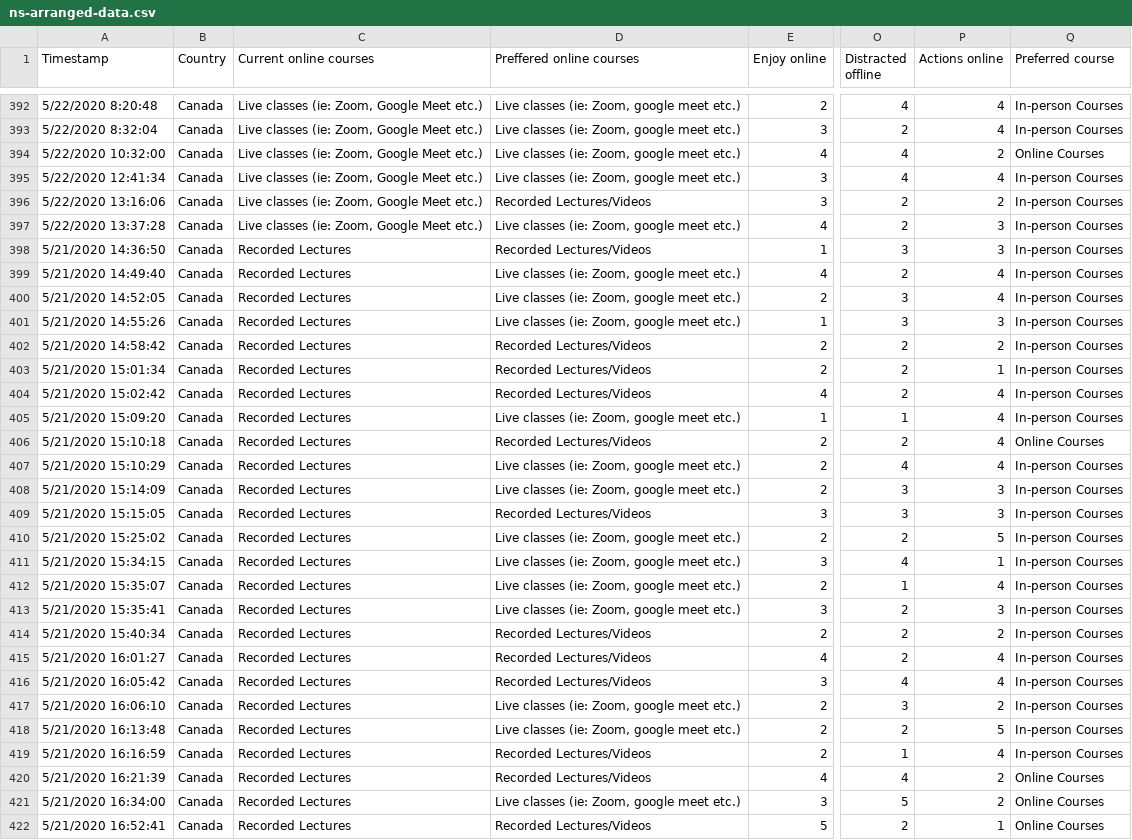
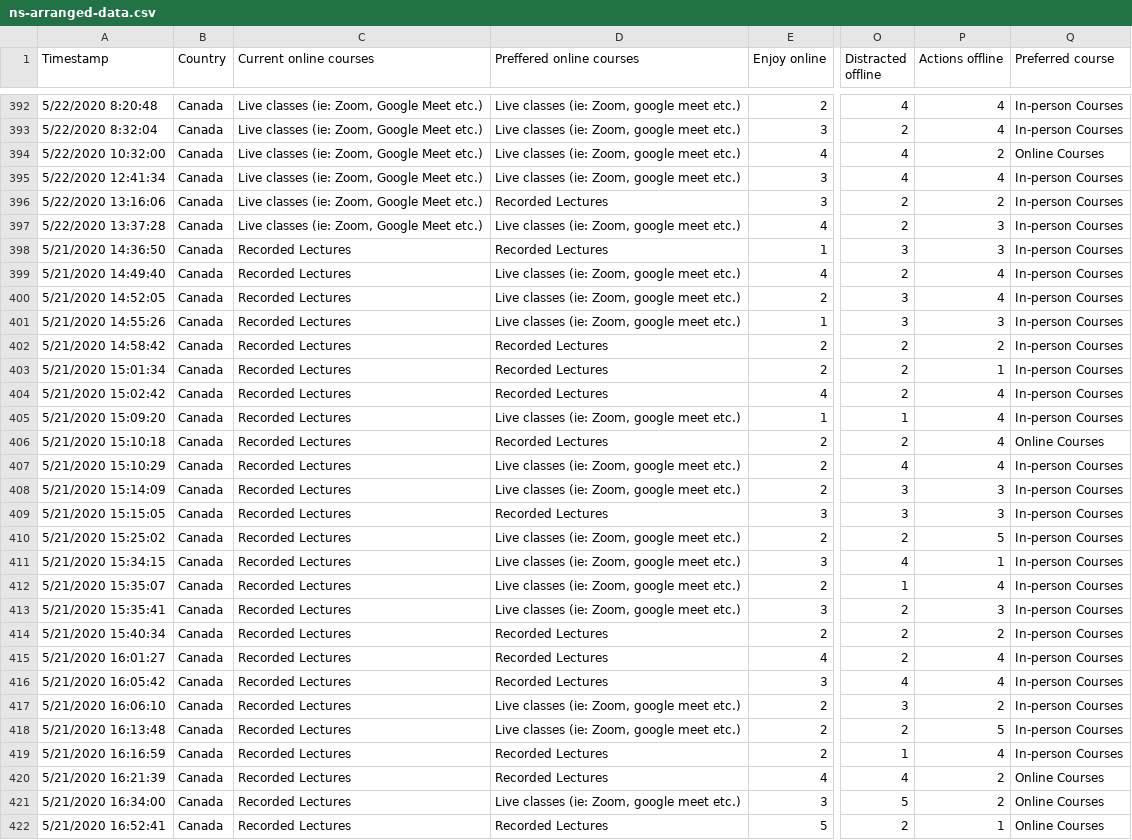
Before and after one commit to seito-developer/minerva, a CSV file: ns351/2022-02-20_assignment/assets/ns-arranged-data.csv, drawn as a sheet; only a part is shown, gaps mark what is left out; the diff covers the shown part only; the diff names each change by its address in the sheet, - before the commit and + after, or states it on an @@ line.

```diff
--- a/ns351/2022-02-20_assignment/assets/ns-arranged-data.csv
+++ b/ns351/2022-02-20_assignment/assets/ns-arranged-data.csv
-P1: Actions online
+P1: Actions offline
-D396 (Preffered online courses): Recorded Lectures/Videos
+D396 (Preffered online courses): Recorded Lectures
-D398 (Preffered online courses): Recorded Lectures/Videos
+D398 (Preffered online courses): Recorded Lectures
-D402:D404 (Preffered online courses): Recorded Lectures/Videos
+D402:D404 (Preffered online courses): Recorded Lectures
-D406 (Preffered online courses): Recorded Lectures/Videos
+D406 (Preffered online courses): Recorded Lectures
-D409 (Preffered online courses): Recorded Lectures/Videos
+D409 (Preffered online courses): Recorded Lectures
-D414:D416 (Preffered online courses): Recorded Lectures/Videos
+D414:D416 (Preffered online courses): Recorded Lectures
-D419:D420 (Preffered online courses): Recorded Lectures/Videos
+D419:D420 (Preffered online courses): Recorded Lectures
-D422 (Preffered online courses): Recorded Lectures/Videos
+D422 (Preffered online courses): Recorded Lectures
```
Also changed, not shown: 167 edited cells elsewhere in this file, 2 other files.
